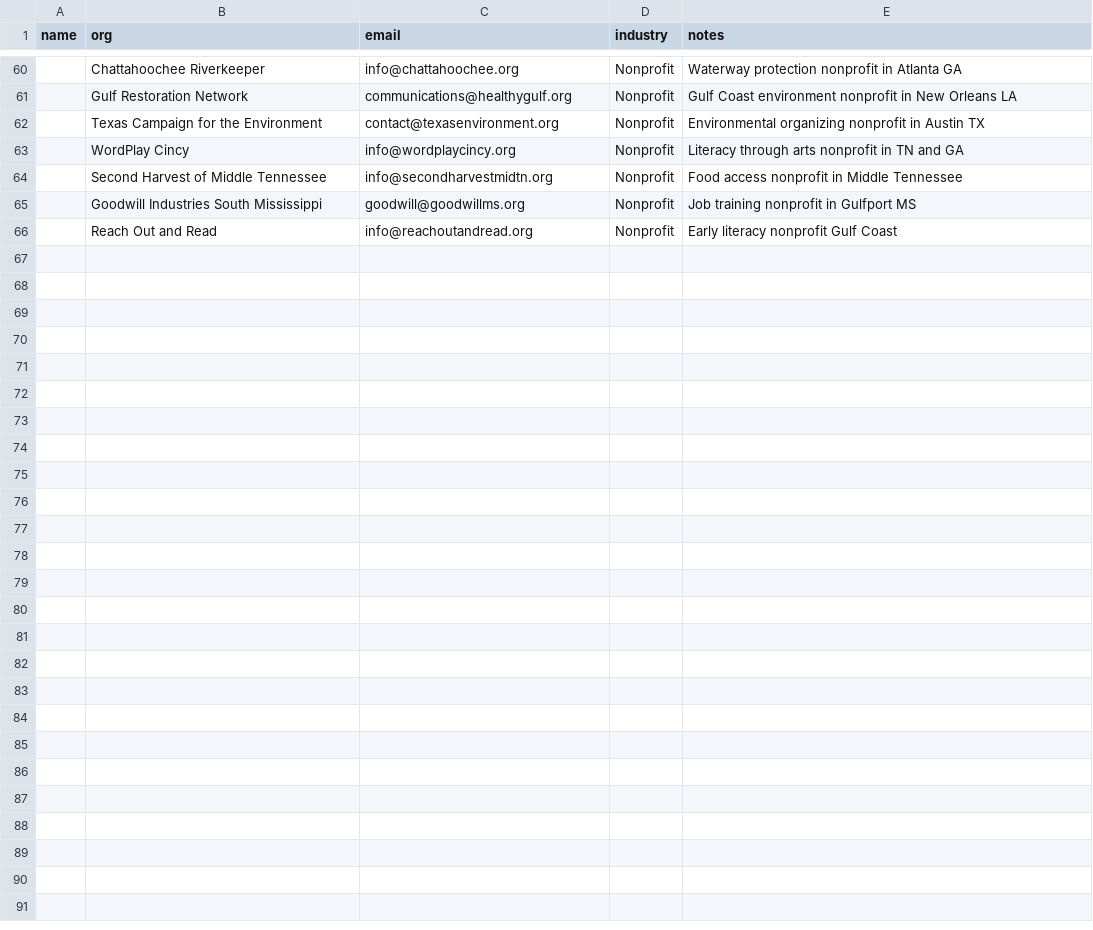
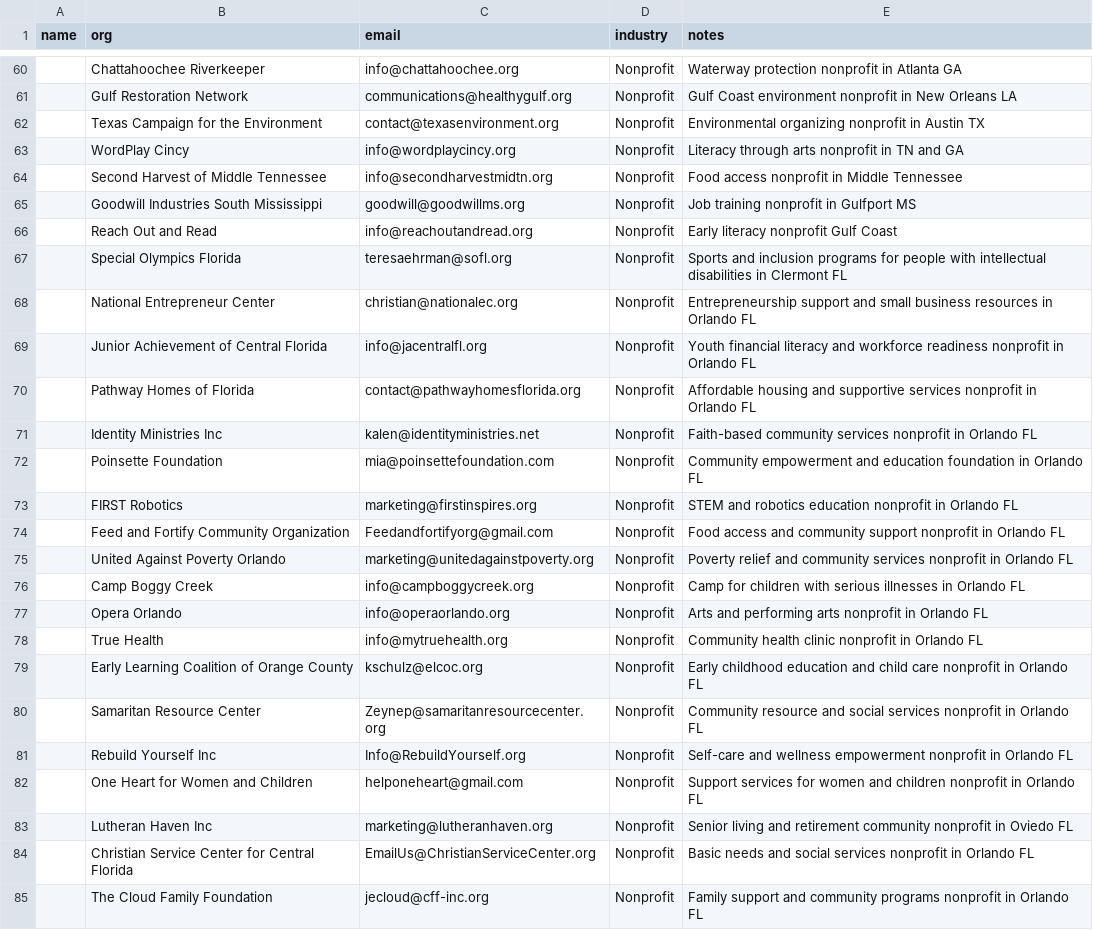
Before and after one commit to amapoundcake-png/danielle-npsbleads, a CSV file: leads_manual.csv, drawn as a sheet; only a part is shown, gaps mark what is left out; the diff covers the shown part only; the diff names each change by its address in the sheet, - before the commit and + after, or states it on an @@ line.

```diff
--- a/leads_manual.csv
+++ b/leads_manual.csv
+row 67:  | Special Olympics Florida | teresaehrman@sofl.org | Nonprofit | Sports and inclusion programs for people with intellectual disabilities in Clermont FL
+row 68:  | National Entrepreneur Center | christian@nationalec.org | Nonprofit | Entrepreneurship support and small business resources in Orlando FL
+row 69:  | Junior Achievement of Central Florida | info@jacentralfl.org | Nonprofit | Youth financial literacy and workforce readiness nonprofit in Orlando FL
+row 70:  | Pathway Homes of Florida | contact@pathwayhomesflorida.org | Nonprofit | Affordable housing and supportive services nonprofit in Orlando FL
+row 71:  | Identity Ministries Inc | kalen@identityministries.net | Nonprofit | Faith-based community services nonprofit in Orlando FL
+row 72:  | Poinsette Foundation | mia@poinsettefoundation.com | Nonprofit | Community empowerment and education foundation in Orlando FL
+row 73:  | FIRST Robotics | marketing@firstinspires.org | Nonprofit | STEM and robotics education nonprofit in Orlando FL
+row 74:  | Feed and Fortify Community Organization | Feedandfortifyorg@gmail.com | Nonprofit | Food access and community support nonprofit in Orlando FL
+row 75:  | United Against Poverty Orlando | marketing@unitedagainstpoverty.org | Nonprofit | Poverty relief and community services nonprofit in Orlando FL
+row 76:  | Camp Boggy Creek | info@campboggycreek.org | Nonprofit | Camp for children with serious illnesses in Orlando FL
+row 77:  | Opera Orlando | info@operaorlando.org | Nonprofit | Arts and performing arts nonprofit in Orlando FL
+row 78:  | True Health | info@mytruehealth.org | Nonprofit | Community health clinic nonprofit in Orlando FL
+row 79:  | Early Learning Coalition of Orange County | kschulz@elcoc.org | Nonprofit | Early childhood education and child care nonprofit in Orlando FL
+row 80:  | Samaritan Resource Center | Zeynep@samaritanresourcecenter.org | Nonprofit | Community resource and social services nonprofit in Orlando FL
+row 81:  | Rebuild Yourself Inc | Info@RebuildYourself.org | Nonprofit | Self-care and wellness empowerment nonprofit in Orlando FL
+row 82:  | One Heart for Women and Children | helponeheart@gmail.com | Nonprofit | Support services for women and children nonprofit in Orlando FL
+row 83:  | Lutheran Haven Inc | marketing@lutheranhaven.org | Nonprofit | Senior living and retirement community nonprofit in Oviedo FL
+row 84:  | Christian Service Center for Central Florida | EmailUs@ChristianServiceCenter.org | Nonprofit | Basic needs and social services nonprofit in Orlando FL
+row 85:  | The Cloud Family Foundation | jecloud@cff-inc.org | Nonprofit | Family support and community programs nonprofit in Orlando FL
```
Also changed, not shown: 12 added rows elsewhere in this file.
